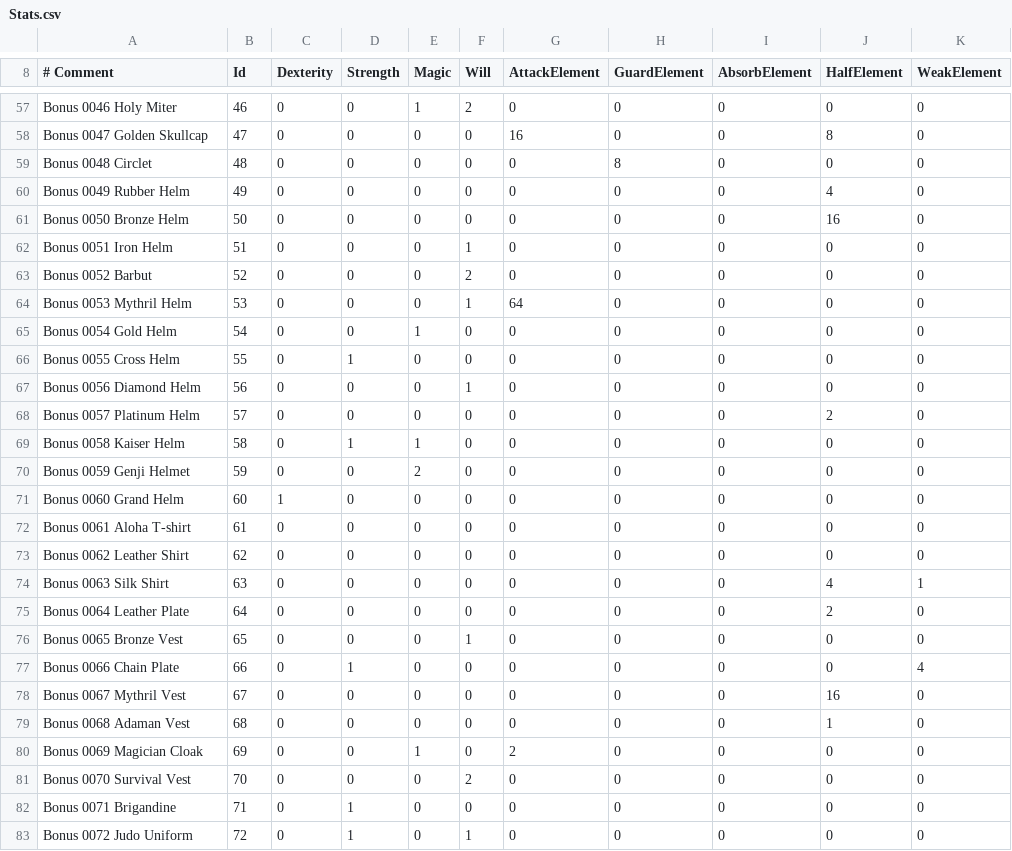
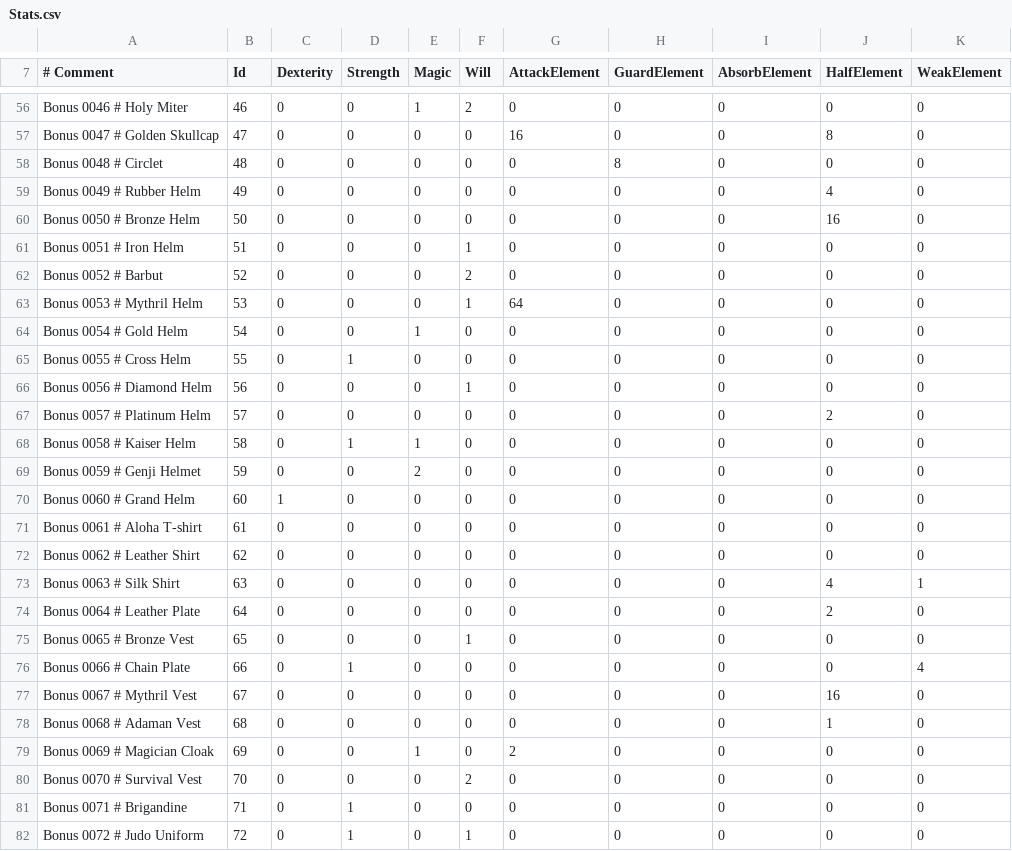
Before and after one commit to Albeoris/Memoria, a CSV file: Memoria.Patcher/StreamingAssets/Data/Items/Stats.csv, drawn as a sheet; only a part is shown, gaps mark what is left out; addresses are those after the commit; the diff covers the shown part only; the diff names each change by its address in the sheet, - before the commit and + after, or states it on an @@ line.

```diff
--- a/Memoria.Patcher/StreamingAssets/Data/Items/Stats.csv
+++ b/Memoria.Patcher/StreamingAssets/Data/Items/Stats.csv
-A56 (# Comment): Bonus 0046 Holy Miter
+A56 (# Comment): Bonus 0046 # Holy Miter
-A57 (# Comment): Bonus 0047 Golden Skullcap
+A57 (# Comment): Bonus 0047 # Golden Skullcap
-A58 (# Comment): Bonus 0048 Circlet
+A58 (# Comment): Bonus 0048 # Circlet
-A59 (# Comment): Bonus 0049 Rubber Helm
+A59 (# Comment): Bonus 0049 # Rubber Helm
-A60 (# Comment): Bonus 0050 Bronze Helm
+A60 (# Comment): Bonus 0050 # Bronze Helm
-A61 (# Comment): Bonus 0051 Iron Helm
+A61 (# Comment): Bonus 0051 # Iron Helm
-A62 (# Comment): Bonus 0052 Barbut
+A62 (# Comment): Bonus 0052 # Barbut
-A63 (# Comment): Bonus 0053 Mythril Helm
+A63 (# Comment): Bonus 0053 # Mythril Helm
-A64 (# Comment): Bonus 0054 Gold Helm
+A64 (# Comment): Bonus 0054 # Gold Helm
-A65 (# Comment): Bonus 0055 Cross Helm
+A65 (# Comment): Bonus 0055 # Cross Helm
-A66 (# Comment): Bonus 0056 Diamond Helm
+A66 (# Comment): Bonus 0056 # Diamond Helm
-A67 (# Comment): Bonus 0057 Platinum Helm
+A67 (# Comment): Bonus 0057 # Platinum Helm
-A68 (# Comment): Bonus 0058 Kaiser Helm
+A68 (# Comment): Bonus 0058 # Kaiser Helm
-A69 (# Comment): Bonus 0059 Genji Helmet
+A69 (# Comment): Bonus 0059 # Genji Helmet
-A70 (# Comment): Bonus 0060 Grand Helm
+A70 (# Comment): Bonus 0060 # Grand Helm
-A71 (# Comment): Bonus 0061 Aloha T-shirt
+A71 (# Comment): Bonus 0061 # Aloha T-shirt
-A72 (# Comment): Bonus 0062 Leather Shirt
+A72 (# Comment): Bonus 0062 # Leather Shirt
-A73 (# Comment): Bonus 0063 Silk Shirt
+A73 (# Comment): Bonus 0063 # Silk Shirt
-A74 (# Comment): Bonus 0064 Leather Plate
+A74 (# Comment): Bonus 0064 # Leather Plate
-A75 (# Comment): Bonus 0065 Bronze Vest
+A75 (# Comment): Bonus 0065 # Bronze Vest
-A76 (# Comment): Bonus 0066 Chain Plate
+A76 (# Comment): Bonus 0066 # Chain Plate
-A77 (# Comment): Bonus 0067 Mythril Vest
+A77 (# Comment): Bonus 0067 # Mythril Vest
-A78 (# Comment): Bonus 0068 Adaman Vest
+A78 (# Comment): Bonus 0068 # Adaman Vest
-A79 (# Comment): Bonus 0069 Magician Cloak
+A79 (# Comment): Bonus 0069 # Magician Cloak
-A80 (# Comment): Bonus 0070 Survival Vest
+A80 (# Comment): Bonus 0070 # Survival Vest
-A81 (# Comment): Bonus 0071 Brigandine
+A81 (# Comment): Bonus 0071 # Brigandine
-A82 (# Comment): Bonus 0072 Judo Uniform
+A82 (# Comment): Bonus 0072 # Judo Uniform
```
Also changed, not shown: 1 removed row and 156 edited cells elsewhere in this file.
